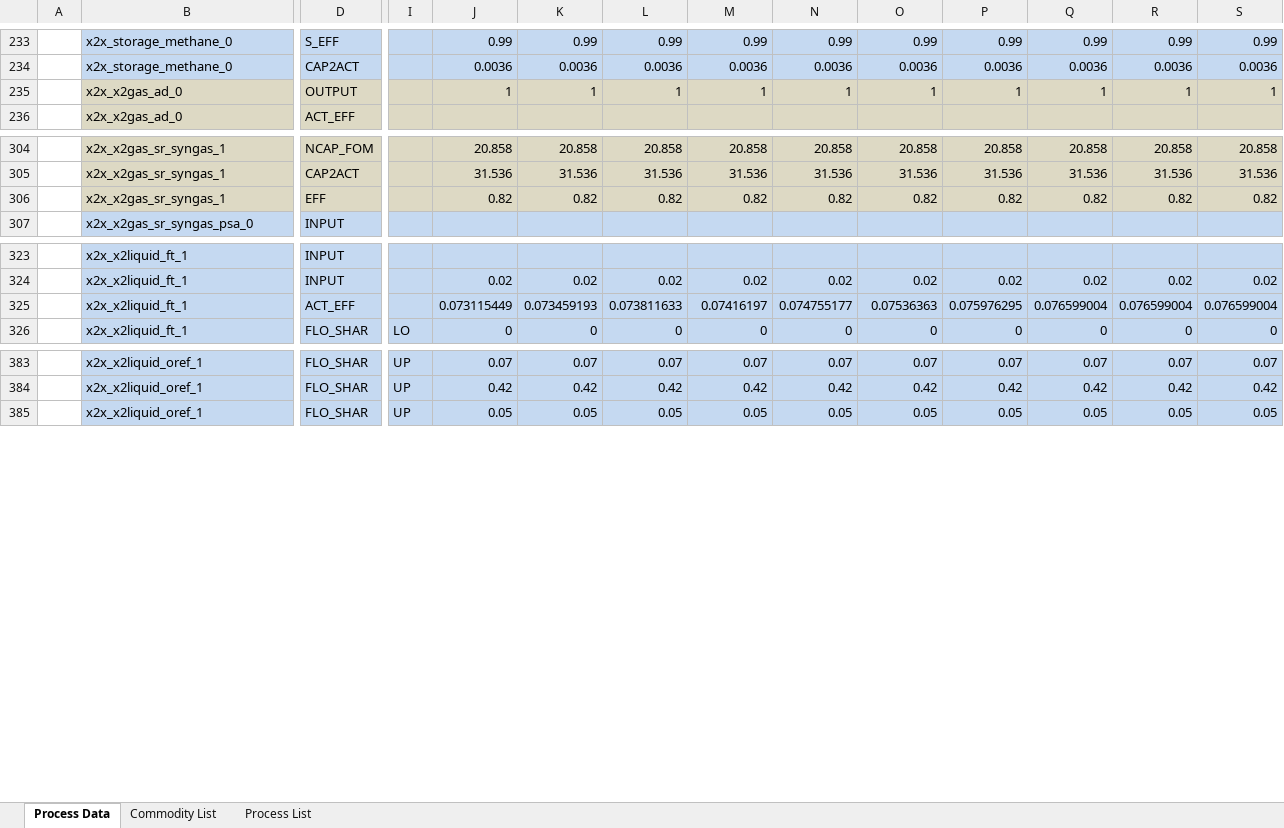
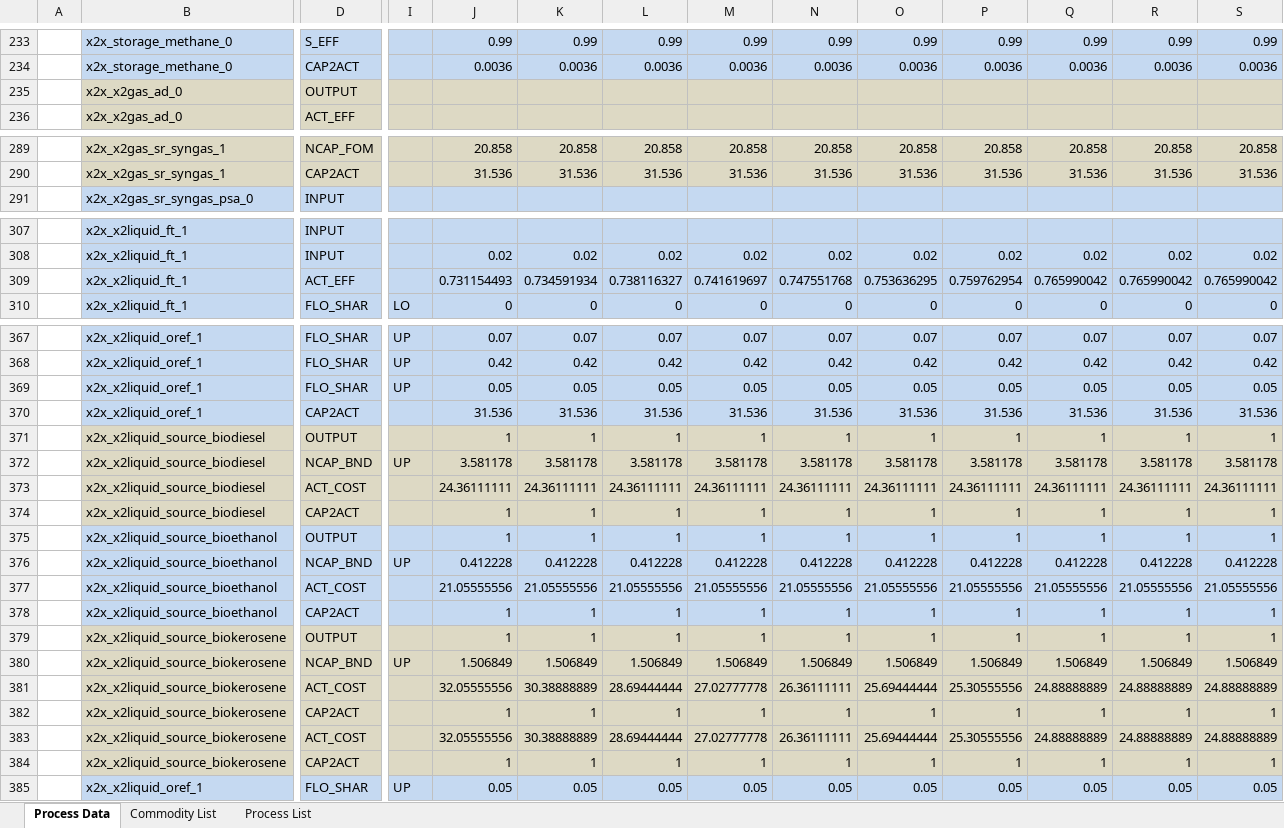
Before and after one commit to sedos-project/data_adapter_times, an Excel workbook: output_data/vt_DE_x2x.xlsx, sheet Process Data, drawn as a sheet; only a part is shown, gaps mark what is left out; values as stored, in another font and other column widths than the file's, no borders; removed rows and columns are numbered as before the commit, all else as after; rows hold the shown columns only; the diff covers the shown part only; the diff names each change by its address in the sheet, - before the commit and + after, or states it on an @@ line.

```diff
--- a/output_data/vt_DE_x2x.xlsx (sheet Process Data)
+++ b/output_data/vt_DE_x2x.xlsx (sheet Process Data)
-row 235:  | x2x_x2gas_ad_0 | OUTPUT |  | 1 | 1 | 1 | 1 | 1 | 1 | 1 | 1 | 1 | 1
+row 235:  | x2x_x2gas_ad_0 | OUTPUT
-row 306:  | x2x_x2gas_sr_syngas_1 | EFF |  | 0.82 | 0.82 | 0.82 | 0.82 | 0.82 | 0.82 | 0.82 | 0.82 | 0.82 | 0.82
-row 325:  | x2x_x2liquid_ft_1 | ACT_EFF |  | 0.073115449 | 0.073459193 | 0.073811633 | 0.07416197 | 0.074755177 | 0.07536363 | 0.075976295 | 0.076599004 | 0.076599004 | 0.076599004
+row 309:  | x2x_x2liquid_ft_1 | ACT_EFF |  | 0.731154493 | 0.734591934 | 0.738116327 | 0.741619697 | 0.747551768 | 0.753636295 | 0.759762954 | 0.765990042 | 0.765990042 | 0.765990042
+row 369:  | x2x_x2liquid_oref_1 | FLO_SHAR | UP | 0.05 | 0.05 | 0.05 | 0.05 | 0.05 | 0.05 | 0.05 | 0.05 | 0.05 | 0.05
+row 370:  | x2x_x2liquid_oref_1 | CAP2ACT |  | 31.536 | 31.536 | 31.536 | 31.536 | 31.536 | 31.536 | 31.536 | 31.536 | 31.536 | 31.536
+row 371:  | x2x_x2liquid_source_biodiesel | OUTPUT |  | 1 | 1 | 1 | 1 | 1 | 1 | 1 | 1 | 1 | 1
+row 372:  | x2x_x2liquid_source_biodiesel | NCAP_BND | UP | 3.581178 | 3.581178 | 3.581178 | 3.581178 | 3.581178 | 3.581178 | 3.581178 | 3.581178 | 3.581178 | 3.581178
+row 373:  | x2x_x2liquid_source_biodiesel | ACT_COST |  | 24.36111111 | 24.36111111 | 24.36111111 | 24.36111111 | 24.36111111 | 24.36111111 | 24.36111111 | 24.36111111 | 24.36111111 | 24.36111111
+row 374:  | x2x_x2liquid_source_biodiesel | CAP2ACT |  | 1 | 1 | 1 | 1 | 1 | 1 | 1 | 1 | 1 | 1
+row 375:  | x2x_x2liquid_source_bioethanol | OUTPUT |  | 1 | 1 | 1 | 1 | 1 | 1 | 1 | 1 | 1 | 1
+row 376:  | x2x_x2liquid_source_bioethanol | NCAP_BND | UP | 0.412228 | 0.412228 | 0.412228 | 0.412228 | 0.412228 | 0.412228 | 0.412228 | 0.412228 | 0.412228 | 0.412228
+row 377:  | x2x_x2liquid_source_bioethanol | ACT_COST |  | 21.05555556 | 21.05555556 | 21.05555556 | 21.05555556 | 21.05555556 | 21.05555556 | 21.05555556 | 21.05555556 | 21.05555556 | 21.05555556
+row 378:  | x2x_x2liquid_source_bioethanol | CAP2ACT |  | 1 | 1 | 1 | 1 | 1 | 1 | 1 | 1 | 1 | 1
+row 379:  | x2x_x2liquid_source_biokerosene | OUTPUT |  | 1 | 1 | 1 | 1 | 1 | 1 | 1 | 1 | 1 | 1
+row 380:  | x2x_x2liquid_source_biokerosene | NCAP_BND | UP | 1.506849 | 1.506849 | 1.506849 | 1.506849 | 1.506849 | 1.506849 | 1.506849 | 1.506849 | 1.506849 | 1.506849
+row 381:  | x2x_x2liquid_source_biokerosene | ACT_COST |  | 32.05555556 | 30.38888889 | 28.69444444 | 27.02777778 | 26.36111111 | 25.69444444 | 25.30555556 | 24.88888889 | 24.88888889 | 24.88888889
+row 382:  | x2x_x2liquid_source_biokerosene | CAP2ACT |  | 1 | 1 | 1 | 1 | 1 | 1 | 1 | 1 | 1 | 1
+row 383:  | x2x_x2liquid_source_biokerosene | ACT_COST |  | 32.05555556 | 30.38888889 | 28.69444444 | 27.02777778 | 26.36111111 | 25.69444444 | 25.30555556 | 24.88888889 | 24.88888889 | 24.88888889
+row 384:  | x2x_x2liquid_source_biokerosene | CAP2ACT |  | 1 | 1 | 1 | 1 | 1 | 1 | 1 | 1 | 1 | 1
```
Also changed, not shown: 12 added rows, 27 removed rows and 16 edited cells elsewhere in this sheet, sheet Commodity List, config_data/SysSettings.xlsx, 1 other file.
